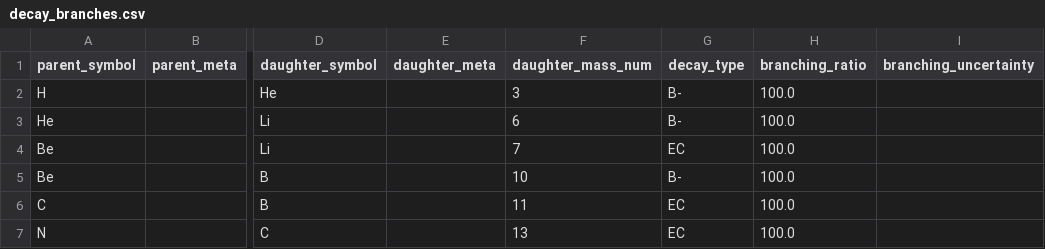
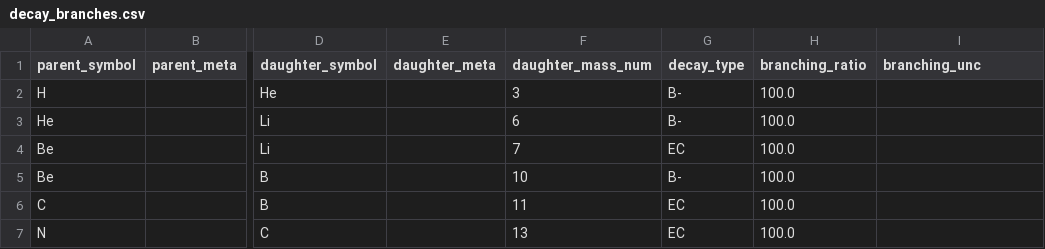
Before and after one commit to bourgouina/Decay-Chain, a CSV file: data/decay_branches.csv, drawn as a sheet; only a part is shown, gaps mark what is left out; the diff names each change by its address in the sheet, - before the commit and + after, or states it on an @@ line.

Commit message:
refactor: Update CSV headers and enhance decay chain graph loading functionality

```diff
--- a/data/decay_branches.csv
+++ b/data/decay_branches.csv
-I1: branching_uncertainty
+I1: branching_unc
```
Also changed, not shown: 3 other files.
